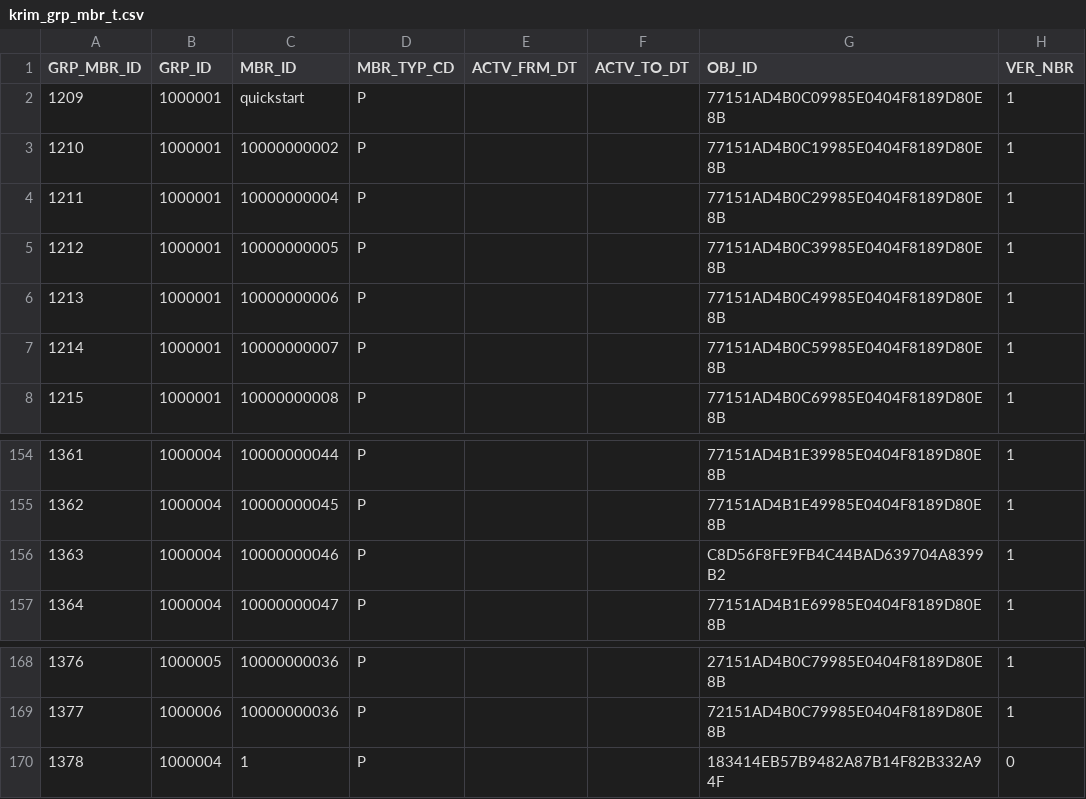
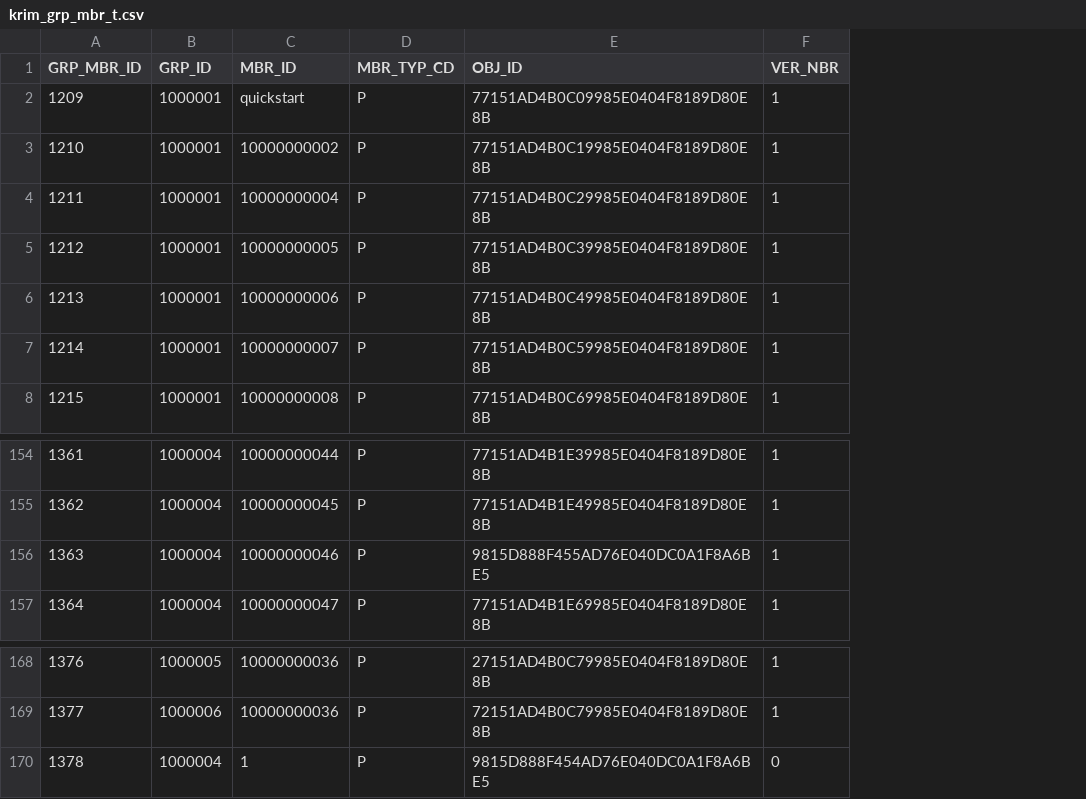
Before and after one commit to kuali/kc, a CSV file: scripts/rice-overlay-scripts/bootstrap/krim_grp_mbr_t.csv, drawn as a sheet; only a part is shown, gaps mark what is left out; removed rows and columns are numbered as before the commit, all else as after; the diff names each change by its address in the sheet, - before the commit and + after, or states it on an @@ line.

```diff
--- a/scripts/rice-overlay-scripts/bootstrap/krim_grp_mbr_t.csv
+++ b/scripts/rice-overlay-scripts/bootstrap/krim_grp_mbr_t.csv
-column E (ACTV_FRM_DT), empty
-column F (ACTV_TO_DT), empty
-E156 (OBJ_ID): C8D56F8FE9FB4C44BAD639704A8399B2
+E156 (OBJ_ID): 9815D888F455AD76E040DC0A1F8A6BE5
-E170 (OBJ_ID): 183414EB57B9482A87B14F82B332A94F
+E170 (OBJ_ID): 9815D888F454AD76E040DC0A1F8A6BE5
```
Also changed, not shown: scripts/rice-overlay-scripts/bootstrap/krim_prncpl_t.csv, scripts/rice-overlay-scripts/bootstrap/krim_role_mbr_t.csv, 10 other files.
